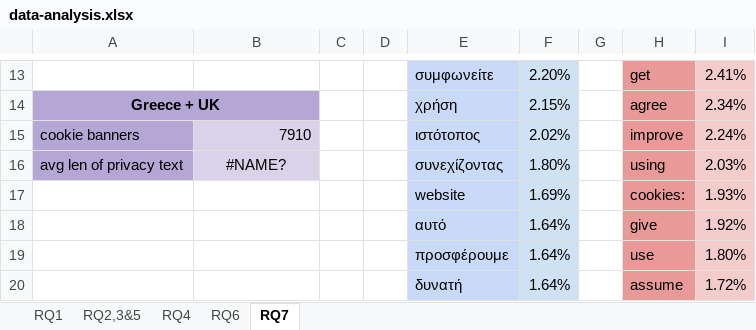
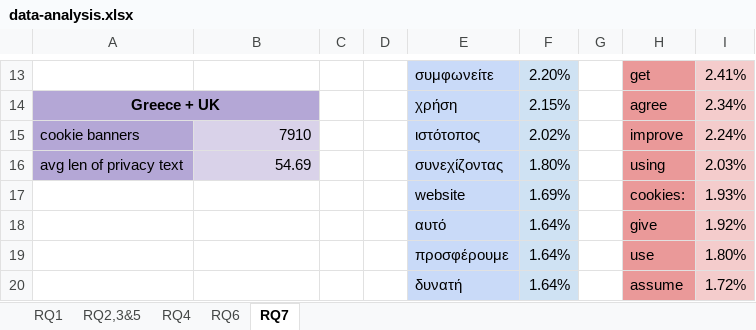
Before and after one commit to kampanosg/i-like-cookies, an Excel workbook: data/data-analysis.xlsx, sheet RQ7, drawn as a sheet; only a part is shown, gaps mark what is left out; values as stored, in another font and other column widths than the file's, no borders; the diff names each change by its address in the sheet, - before the commit and + after, or states it on an @@ line.

```diff
--- a/data/data-analysis.xlsx (sheet RQ7)
+++ b/data/data-analysis.xlsx (sheet RQ7)
-B16: #NAME?
+B16: 54.69
-B16 alignment: center
+B16 alignment: right
```
Also changed, not shown: sheet RQ6, sheet RQ2,3&5, sheet RQ1, sheet RQ4, formulas that keep their value.
